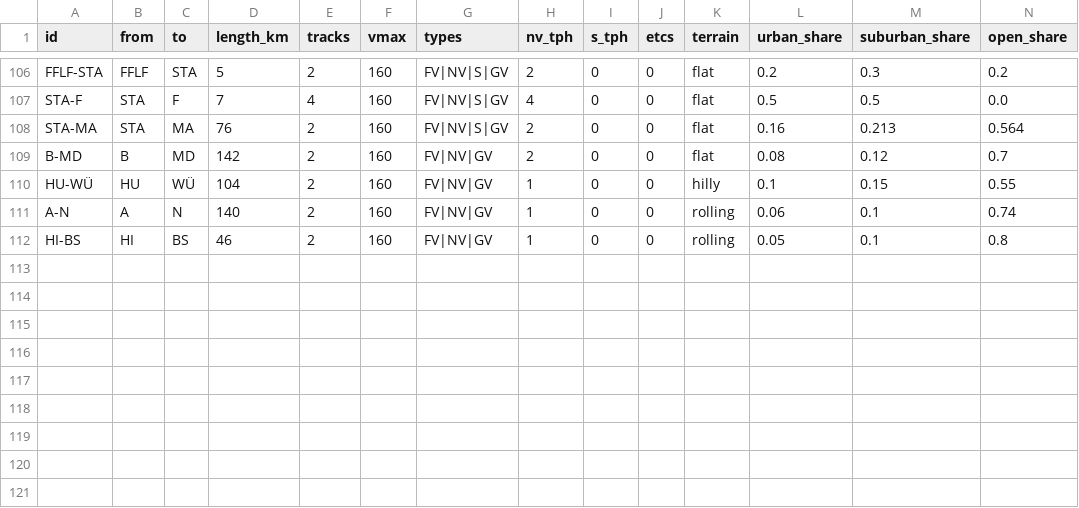
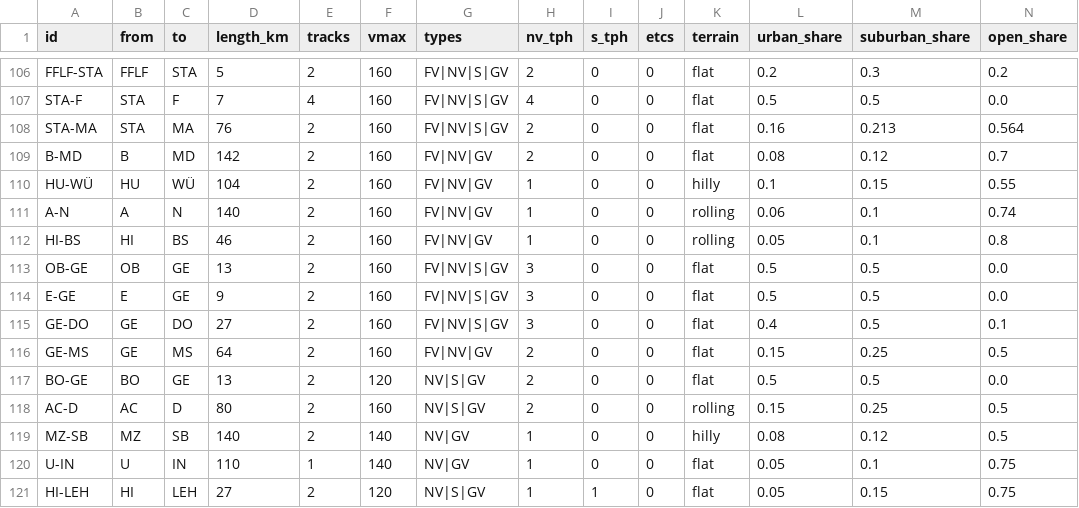
Before and after one commit to larsOhne/golden-rails, a CSV file: data/segments_curated.csv, drawn as a sheet; only a part is shown, gaps mark what is left out; rows hold the shown columns only; the diff names each change by its address in the sheet, - before the commit and + after, or states it on an @@ line.

```diff
--- a/data/segments_curated.csv
+++ b/data/segments_curated.csv
+row 113: OB-GE | OB | GE | 13 | 2 | 160 | FV|NV|S|GV | 3 | 0 | 0 | flat | 0.5 | 0.5 | 0.0
+row 114: E-GE | E | GE | 9 | 2 | 160 | FV|NV|S|GV | 3 | 0 | 0 | flat | 0.5 | 0.5 | 0.0
+row 115: GE-DO | GE | DO | 27 | 2 | 160 | FV|NV|S|GV | 3 | 0 | 0 | flat | 0.4 | 0.5 | 0.1
+row 116: GE-MS | GE | MS | 64 | 2 | 160 | FV|NV|GV | 2 | 0 | 0 | flat | 0.15 | 0.25 | 0.5
+row 117: BO-GE | BO | GE | 13 | 2 | 120 | NV|S|GV | 2 | 0 | 0 | flat | 0.5 | 0.5 | 0.0
+row 118: AC-D | AC | D | 80 | 2 | 160 | NV|S|GV | 2 | 0 | 0 | rolling | 0.15 | 0.25 | 0.5
+row 119: MZ-SB | MZ | SB | 140 | 2 | 140 | NV|GV | 1 | 0 | 0 | hilly | 0.08 | 0.12 | 0.5
+row 120: U-IN | U | IN | 110 | 1 | 140 | NV|GV | 1 | 0 | 0 | flat | 0.05 | 0.1 | 0.75
+row 121: HI-LEH | HI | LEH | 27 | 2 | 120 | NV|S|GV | 1 | 1 | 0 | flat | 0.05 | 0.15 | 0.75
```
Also changed, not shown: data/nodes.csv, data/segments.csv, 10 other files.
